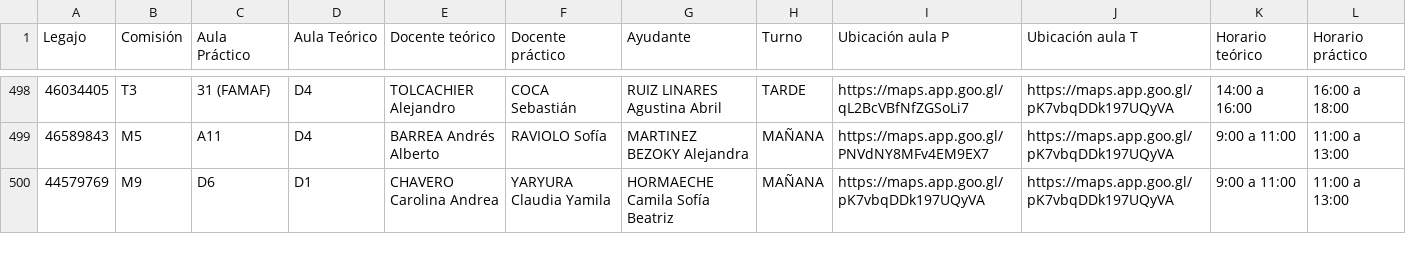
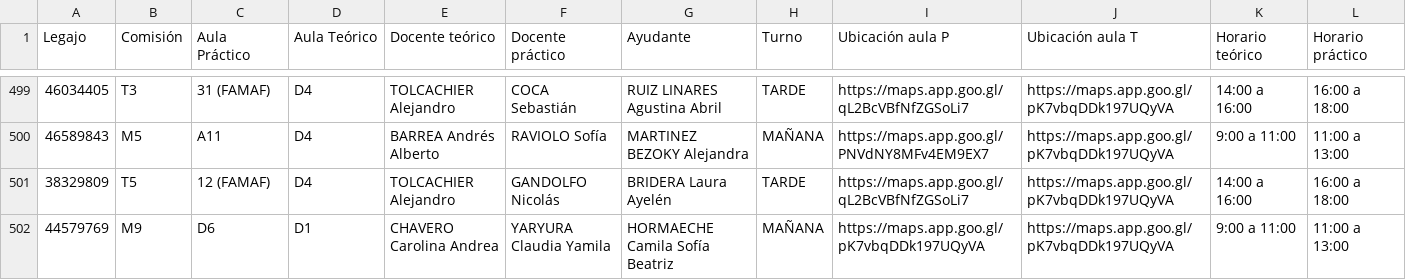
Before and after one commit to Coord-CN-FAMAF/consultas, a CSV file: intensivo2026/comisiones/Consulta.csv, drawn as a sheet; only a part is shown, gaps mark what is left out; the diff covers the shown part only; the diff names each change by its address in the sheet, - before the commit and + after, or states it on an @@ line.

Commit message:
actualizados los datos 28.01 9 hs

```diff
--- a/intensivo2026/comisiones/Consulta.csv
+++ b/intensivo2026/comisiones/Consulta.csv
+row 501: 38329809 | T5 | 12 (FAMAF) | D4 | TOLCACHIER Alejandro | GANDOLFO Nicolás | BRIDERA Laura Ayelén | TARDE | https://maps.app.goo.gl/qL2BcVBfNfZGSoLi7 | https://maps.app.goo.gl/pK7vbqDDk197UQyVA | 14:00 a 16:00 | 16:00 a 18:00
```
Also changed, not shown: 4 added rows and 45 edited cells elsewhere in this file.
